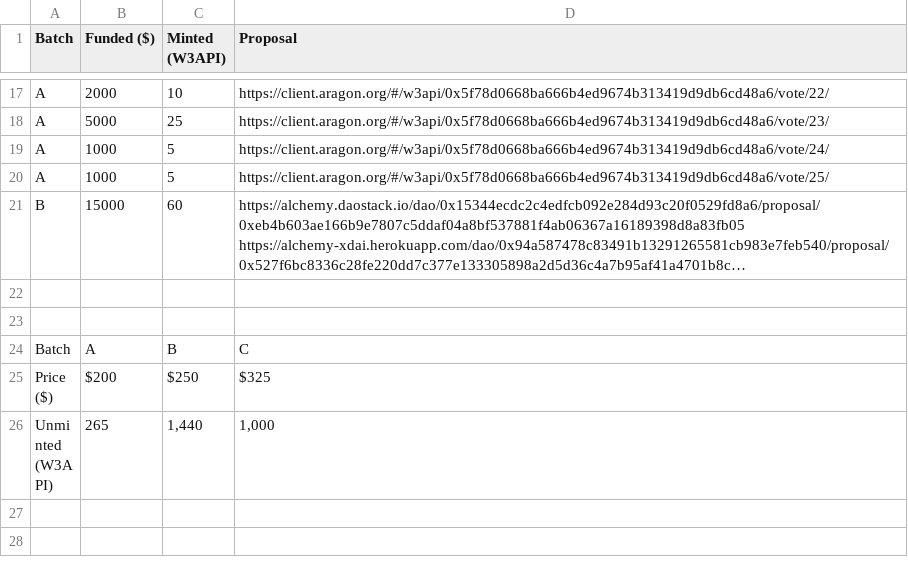
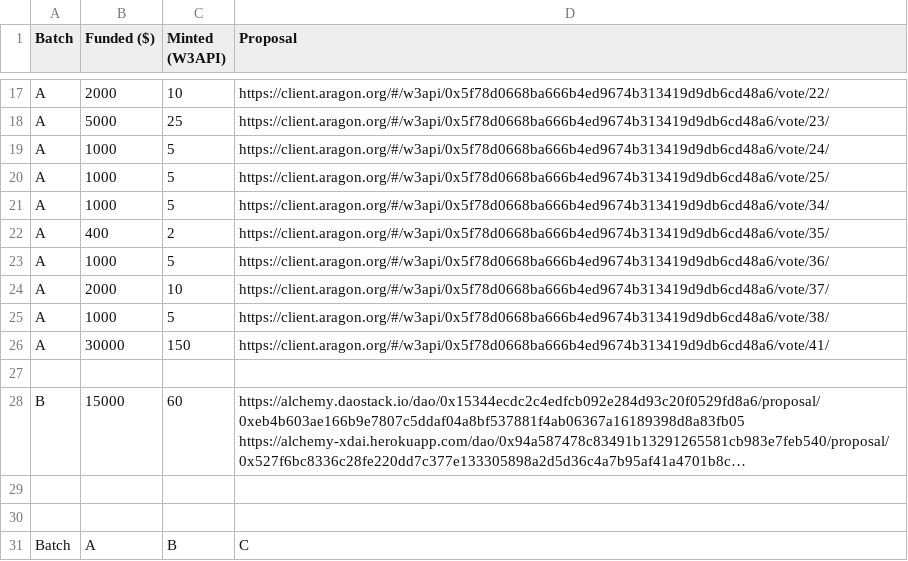
Before and after one commit to tenfinney/dao, a CSV file: token-allocations/seed-funders.csv, drawn as a sheet; only a part is shown, gaps mark what is left out; the shorter side is filled out with more unchanged rows; long unchanged cells end in …; the diff names each change by its address in the sheet, - before the commit and + after, or states it on an @@ line.

Commit message:
Update seed-funders.csv
including all passed votes

```diff
--- a/token-allocations/seed-funders.csv
+++ b/token-allocations/seed-funders.csv
+row 21: A | 1000 | 5 | https://client.aragon.org/#/w3api/0x5f78d0668ba666b4ed9674b313419d9db6cd48a6/vote/34/
+row 22: A | 400 | 2 | https://client.aragon.org/#/w3api/0x5f78d0668ba666b4ed9674b313419d9db6cd48a6/vote/35/
+row 23: A | 1000 | 5 | https://client.aragon.org/#/w3api/0x5f78d0668ba666b4ed9674b313419d9db6cd48a6/vote/36/
+row 24: A | 2000 | 10 | https://client.aragon.org/#/w3api/0x5f78d0668ba666b4ed9674b313419d9db6cd48a6/vote/37/
+row 25: A | 1000 | 5 | https://client.aragon.org/#/w3api/0x5f78d0668ba666b4ed9674b313419d9db6cd48a6/vote/38/
+row 26: A | 30000 | 150 | https://client.aragon.org/#/w3api/0x5f78d0668ba666b4ed9674b313419d9db6cd48a6/vote/41/
+row 27: (empty)
```
